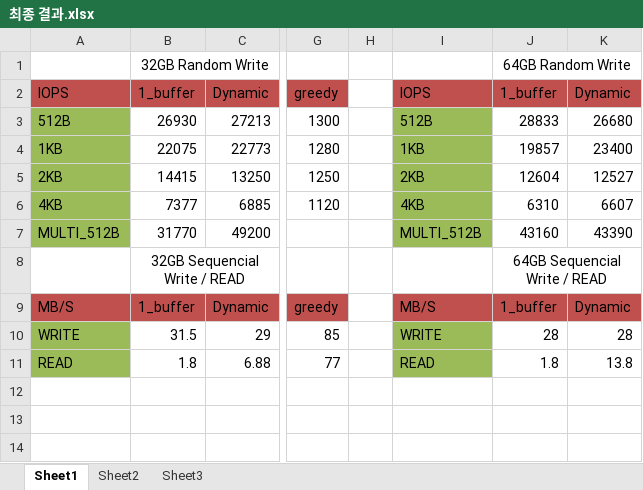
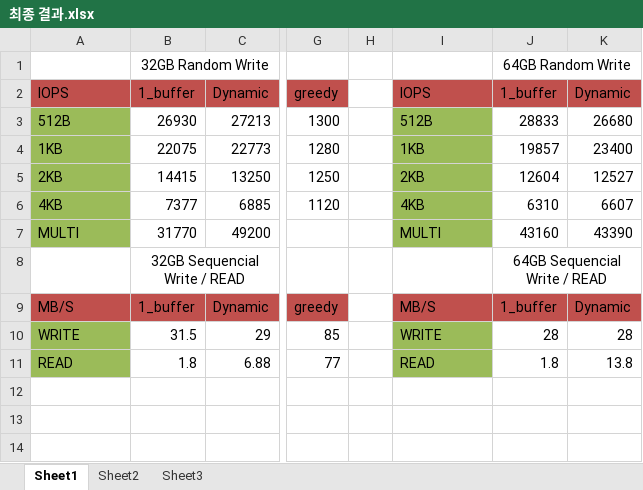
Before and after one commit to wurikiji/tutorial2-dev, an Excel workbook: docs/최종 결과.xlsx, sheet Sheet1, drawn as a sheet; only a part is shown, gaps mark what is left out; values as stored, in another font and other column widths than the file's, no borders; charts and pictures not drawn; the diff names each change by its address in the sheet, - before the commit and + after, or states it on an @@ line.

```diff
--- a/docs/최종 결과.xlsx (sheet Sheet1)
+++ b/docs/최종 결과.xlsx (sheet Sheet1)
-A7: MULTI_512B
+A7: MULTI
-I7: MULTI_512B
+I7: MULTI
```
Also changed, not shown: sheet Sheet2, charts or pictures, 1 other file.
